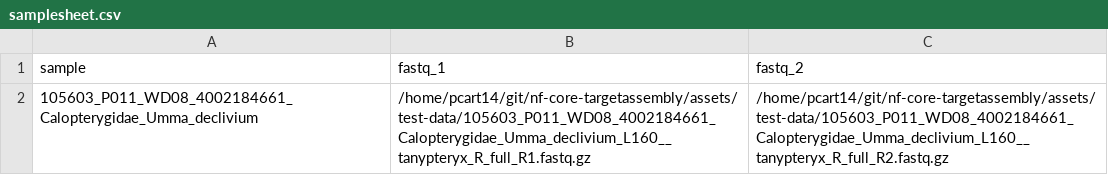
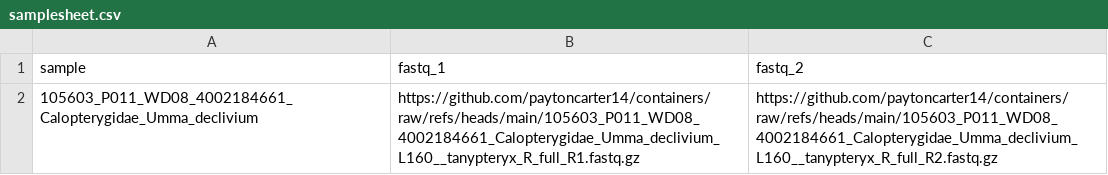
Before and after one commit to paytoncarter14/containers, a CSV file: samplesheet.csv, drawn as a sheet.

Commit message:
add remote paths to samplesheet

```diff
--- a/samplesheet.csv
+++ b/samplesheet.csv
@@ -1,2 +1,2 @@
 sample,fastq_1,fastq_2
-105603_P011_WD08_4002184661_Calopterygidae_Umma_declivium,/home/pcart14/git/nf-core-targetassembly/assets/test-data/105603_P011_WD08_4002184661_Calopterygidae_Umma_declivium_L160__tanypteryx_R_full_R1.fastq.gz,/home/pcart14/git/nf-core-targetassembly/assets/test-data/105603_P011_WD08_4002184661_Calopterygidae_Umma_declivium_L160__tanypteryx_R_full_R2.fastq.gz
+105603_P011_WD08_4002184661_Calopterygidae_Umma_declivium,https://github.com/paytoncarter14/containers/raw/refs/heads/main/105603_P011_WD08_4002184661_Calopterygidae_Umma_declivium_L160__tanypteryx_R_full_R1.fastq.gz,https://github.com/paytoncarter14/containers/raw/refs/heads/main/105603_P011_WD08_4002184661_Calopterygidae_Umma_declivium_L160__tanypteryx_R_full_R2.fastq.gz
```
